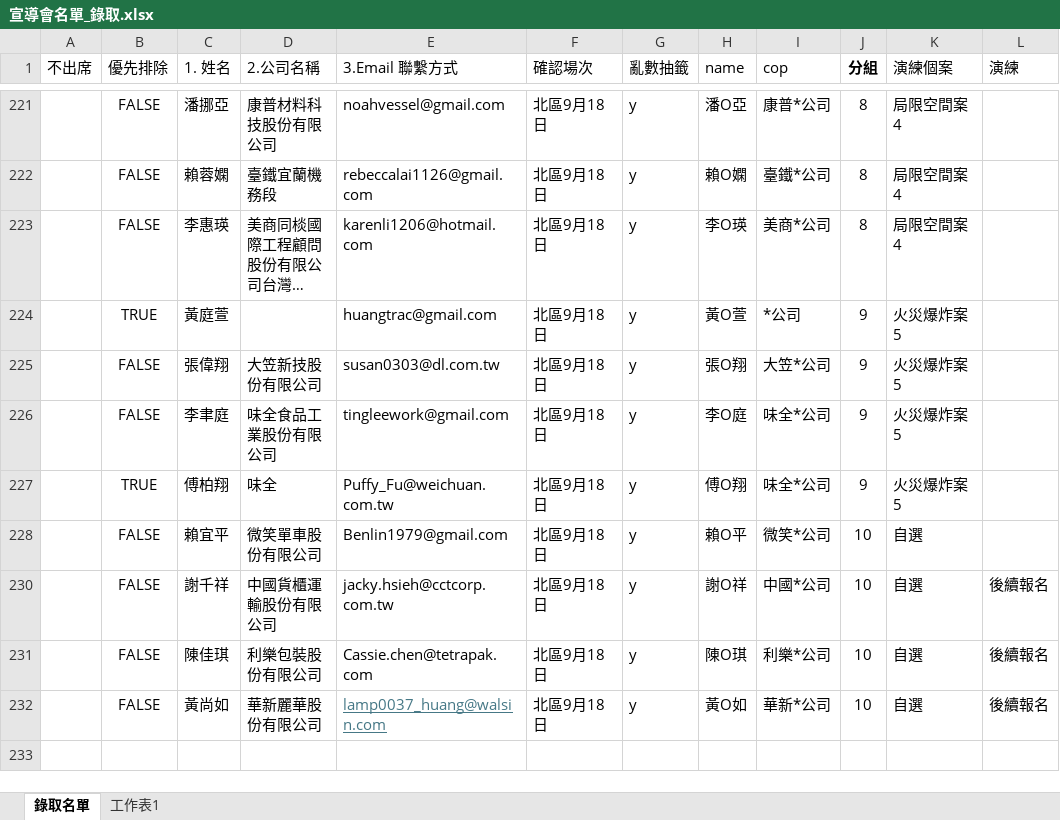
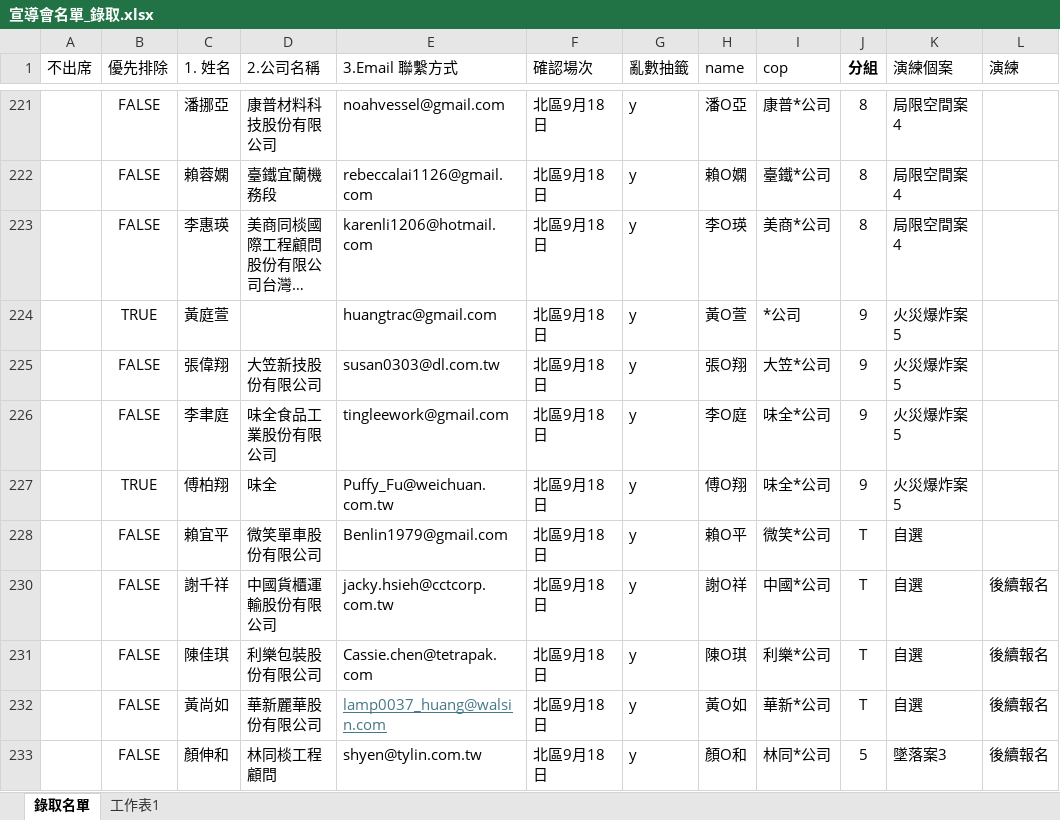
Before and after one commit to Peter7336959/test2, an Excel workbook: 報名資訊/宣導會名單_錄取.xlsx, sheet 錄取名單, drawn as a sheet; only a part is shown, gaps mark what is left out; long unchanged cells end in …; values as stored, in another font and other column widths than the file's, no borders; the diff names each change by its address in the sheet, - before the commit and + after, or states it on an @@ line.

```diff
--- a/報名資訊/宣導會名單_錄取.xlsx (sheet 錄取名單)
+++ b/報名資訊/宣導會名單_錄取.xlsx (sheet 錄取名單)
-J228 (分組): 10
+J228 (分組): T
-J230:J232 (分組): 10
+J230:J232 (分組): T
+row 233:  | FALSE | 顏伸和 | 林同棪工程顧問 | shyen@tylin.com.tw | 北區9月18日 | y | 顏O和 | 林同*公司 | 5 | 墜落案3 | 後續報名
```
Also changed, not shown: 2 other files.
